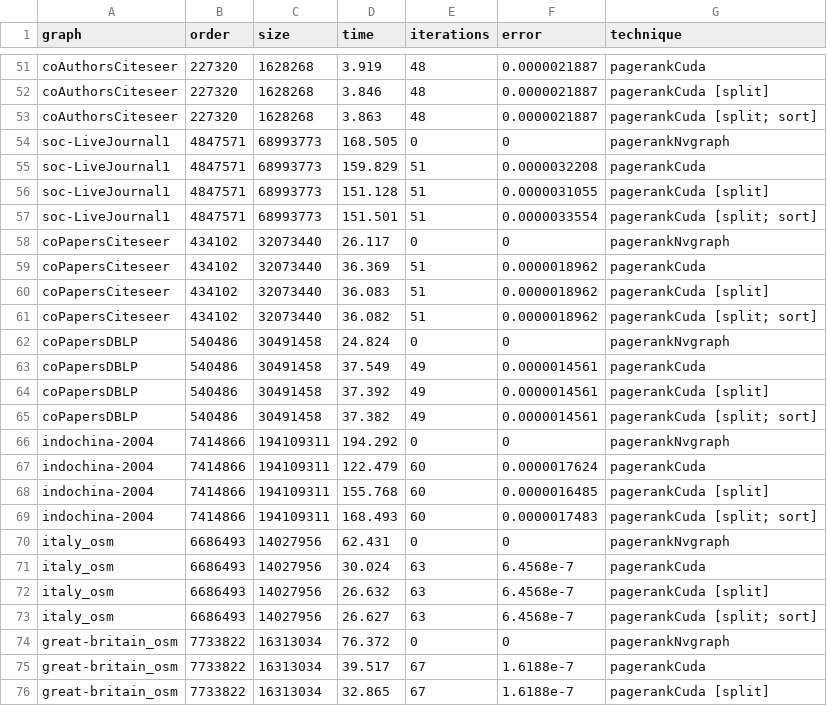
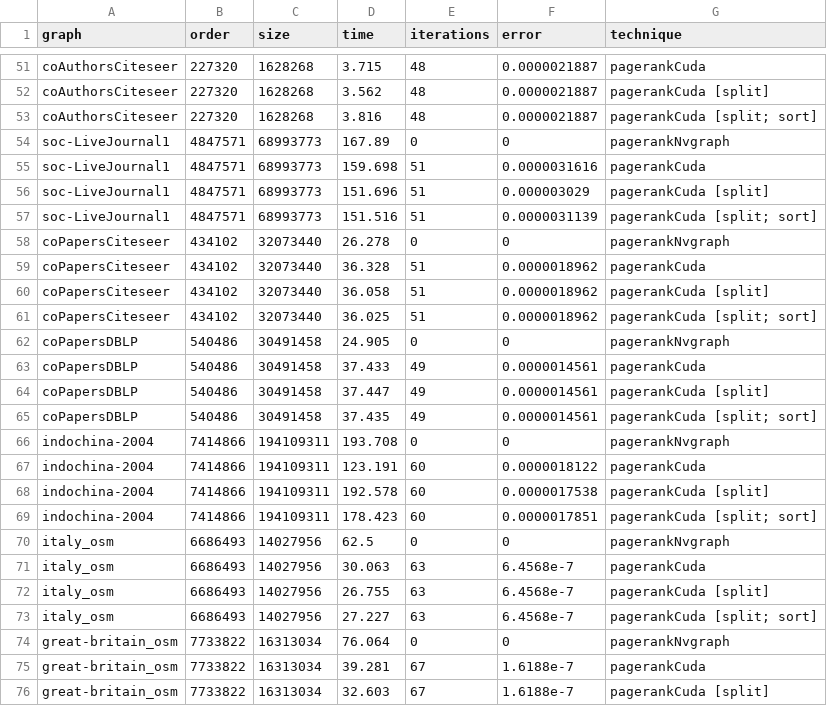
Before and after one commit to puzzlef/pagerank-cuda-optimization, a CSV file: out/all.csv, drawn as a sheet; only a part is shown, gaps mark what is left out; the diff covers the shown part only.

```diff
--- a/out/all.csv
+++ b/out/all.csv
@@ -51,26 +51,26 @@ graph,order,size,time,iterations,error,technique
-"coAuthorsCiteseer","227320","1628268","3.919","48","0.0000021887","pagerankCuda"
-"coAuthorsCiteseer","227320","1628268","3.846","48","0.0000021887","pagerankCuda [split]"
-"coAuthorsCiteseer","227320","1628268","3.863","48","0.0000021887","pagerankCuda [split; sort]"
-"soc-LiveJournal1","4847571","68993773","168.505","0","0","pagerankNvgraph"
-"soc-LiveJournal1","4847571","68993773","159.829","51","0.0000032208","pagerankCuda"
-"soc-LiveJournal1","4847571","68993773","151.128","51","0.0000031055","pagerankCuda [split]"
-"soc-LiveJournal1","4847571","68993773","151.501","51","0.0000033554","pagerankCuda [split; sort]"
-"coPapersCiteseer","434102","32073440","26.117","0","0","pagerankNvgraph"
-"coPapersCiteseer","434102","32073440","36.369","51","0.0000018962","pagerankCuda"
-"coPapersCiteseer","434102","32073440","36.083","51","0.0000018962","pagerankCuda [split]"
-"coPapersCiteseer","434102","32073440","36.082","51","0.0000018962","pagerankCuda [split; sort]"
-"coPapersDBLP","540486","30491458","24.824","0","0","pagerankNvgraph"
-"coPapersDBLP","540486","30491458","37.549","49","0.0000014561","pagerankCuda"
-"coPapersDBLP","540486","30491458","37.392","49","0.0000014561","pagerankCuda [split]"
-"coPapersDBLP","540486","30491458","37.382","49","0.0000014561","pagerankCuda [split; sort]"
-"indochina-2004","7414866","194109311","194.292","0","0","pagerankNvgraph"
-"indochina-2004","7414866","194109311","122.479","60","0.0000017624","pagerankCuda"
-"indochina-2004","7414866","194109311","155.768","60","0.0000016485","pagerankCuda [split]"
-"indochina-2004","7414866","194109311","168.493","60","0.0000017483","pagerankCuda [split; sort]"
-"italy_osm","6686493","14027956","62.431","0","0","pagerankNvgraph"
-"italy_osm","6686493","14027956","30.024","63","6.4568e-7","pagerankCuda"
-"italy_osm","6686493","14027956","26.632","63","6.4568e-7","pagerankCuda [split]"
-"italy_osm","6686493","14027956","26.627","63","6.4568e-7","pagerankCuda [split; sort]"
-"great-britain_osm","7733822","16313034","76.372","0","0","pagerankNvgraph"
-"great-britain_osm","7733822","16313034","39.517","67","1.6188e-7","pagerankCuda"
-"great-britain_osm","7733822","16313034","32.865","67","1.6188e-7","pagerankCuda [split]"
+"coAuthorsCiteseer","227320","1628268","3.715","48","0.0000021887","pagerankCuda"
+"coAuthorsCiteseer","227320","1628268","3.562","48","0.0000021887","pagerankCuda [split]"
+"coAuthorsCiteseer","227320","1628268","3.816","48","0.0000021887","pagerankCuda [split; sort]"
+"soc-LiveJournal1","4847571","68993773","167.89","0","0","pagerankNvgraph"
+"soc-LiveJournal1","4847571","68993773","159.698","51","0.0000031616","pagerankCuda"
+"soc-LiveJournal1","4847571","68993773","151.696","51","0.000003029","pagerankCuda [split]"
+"soc-LiveJournal1","4847571","68993773","151.516","51","0.0000031139","pagerankCuda [split; sort]"
+"coPapersCiteseer","434102","32073440","26.278","0","0","pagerankNvgraph"
+"coPapersCiteseer","434102","32073440","36.328","51","0.0000018962","pagerankCuda"
+"coPapersCiteseer","434102","32073440","36.058","51","0.0000018962","pagerankCuda [split]"
+"coPapersCiteseer","434102","32073440","36.025","51","0.0000018962","pagerankCuda [split; sort]"
+"coPapersDBLP","540486","30491458","24.905","0","0","pagerankNvgraph"
+"coPapersDBLP","540486","30491458","37.433","49","0.0000014561","pagerankCuda"
+"coPapersDBLP","540486","30491458","37.447","49","0.0000014561","pagerankCuda [split]"
+"coPapersDBLP","540486","30491458","37.435","49","0.0000014561","pagerankCuda [split; sort]"
+"indochina-2004","7414866","194109311","193.708","0","0","pagerankNvgraph"
+"indochina-2004","7414866","194109311","123.191","60","0.0000018122","pagerankCuda"
+"indochina-2004","7414866","194109311","192.578","60","0.0000017538","pagerankCuda [split]"
+"indochina-2004","7414866","194109311","178.423","60","0.0000017851","pagerankCuda [split; sort]"
+"italy_osm","6686493","14027956","62.5","0","0","pagerankNvgraph"
+"italy_osm","6686493","14027956","30.063","63","6.4568e-7","pagerankCuda"
+"italy_osm","6686493","14027956","26.755","63","6.4568e-7","pagerankCuda [split]"
+"italy_osm","6686493","14027956","27.227","63","6.4568e-7","pagerankCuda [split; sort]"
+"great-britain_osm","7733822","16313034","76.064","0","0","pagerankNvgraph"
+"great-britain_osm","7733822","16313034","39.281","67","1.6188e-7","pagerankCuda"
+"great-britain_osm","7733822","16313034","32.603","67","1.6188e-7","pagerankCuda [split]"
```
Also changed, not shown: 73 edited cells elsewhere in this file, 2 other files.
